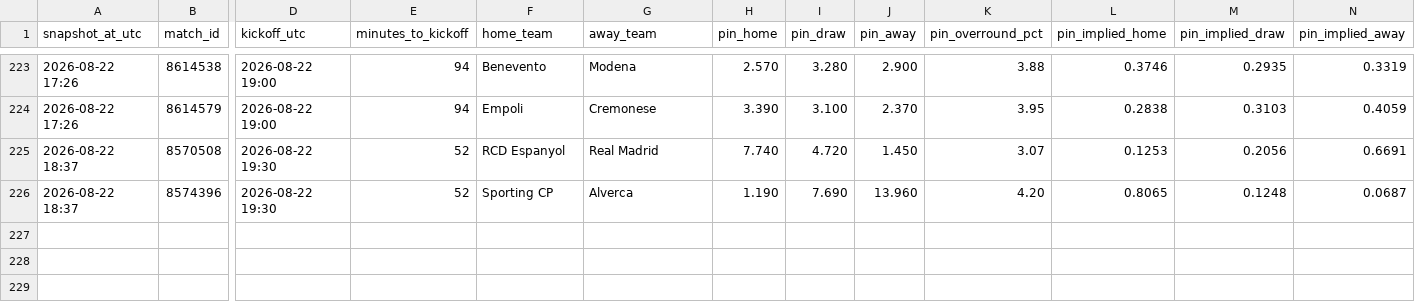
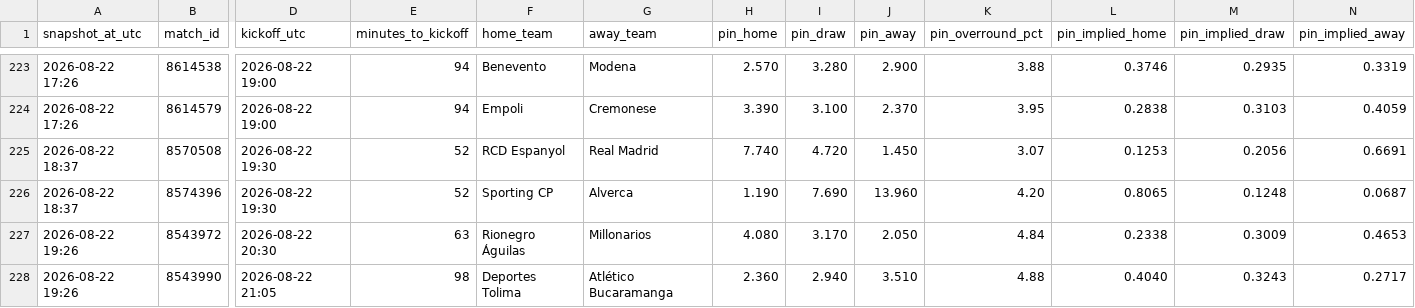
Before and after one commit to Bggantchev/betting-system, a CSV file: odds_snapshots.csv, drawn as a sheet; only a part is shown, gaps mark what is left out; rows hold the shown columns only; the diff names each change by its address in the sheet, - before the commit and + after, or states it on an @@ line.

```diff
--- a/odds_snapshots.csv
+++ b/odds_snapshots.csv
+row 227: 2026-08-22 19:26 | 8543972 | 2026-08-22 20:30 | 63 | Rionegro Águilas | Millonarios | 4.080 | 3.170 | 2.050 | 4.84 | 0.2338 | 0.3009 | 0.4653
+row 228: 2026-08-22 19:26 | 8543990 | 2026-08-22 21:05 | 98 | Deportes Tolima | Atlético Bucaramanga | 2.360 | 2.940 | 3.510 | 4.88 | 0.4040 | 0.3243 | 0.2717
```
